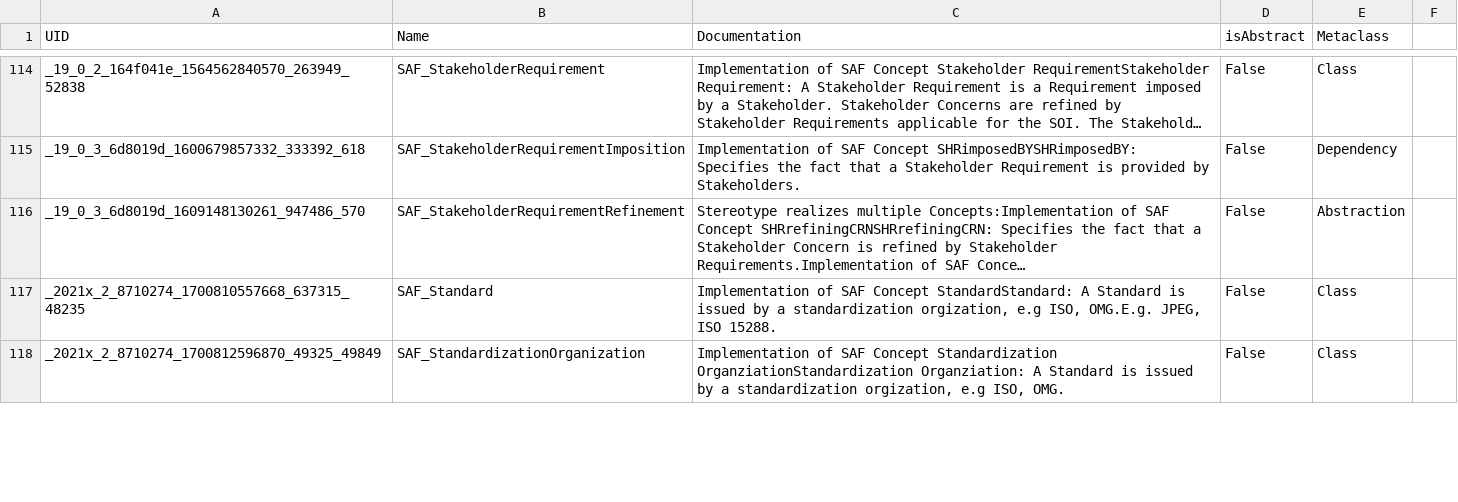
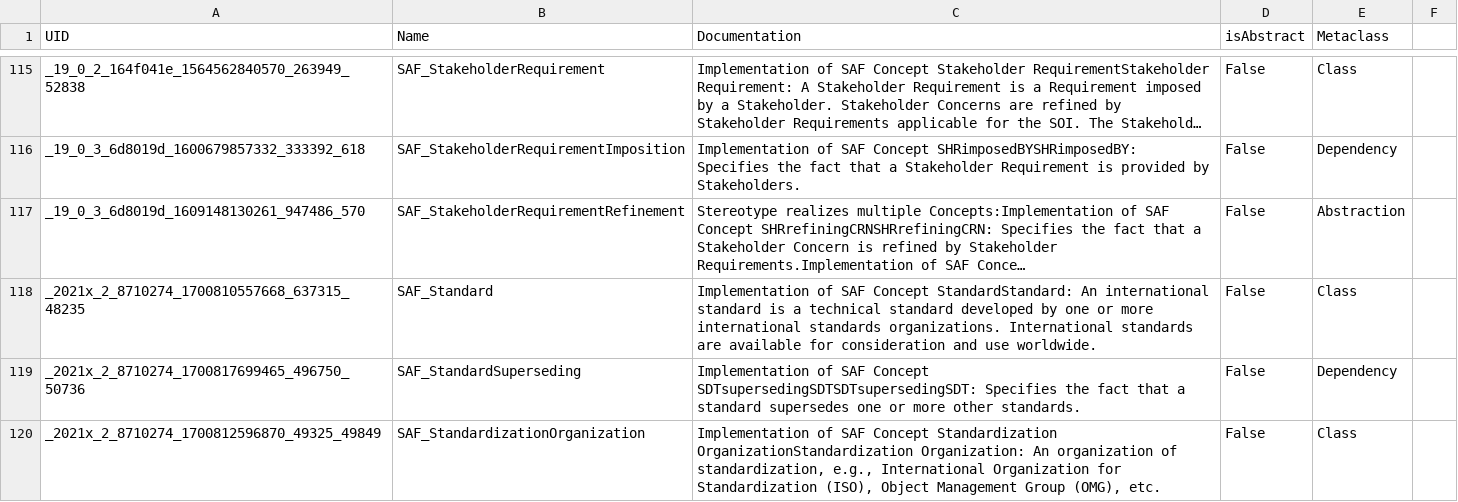
Before and after one commit to GfSE/SAF-Specification, a CSV file: stereotypes.csv, drawn as a sheet; only a part is shown, gaps mark what is left out; long unchanged cells end in …; addresses are those after the commit; the diff covers the shown part only; the diff names each change by its address in the sheet, - before the commit and + after, or states it on an @@ line.

Commit message:
redactional improvements to common standards and argumentation vp

```diff
--- a/stereotypes.csv
+++ b/stereotypes.csv
-C118 (Documentation): …Concept StandardStandard: A Standard is issued by a standardization orgization, e.g ISO, OMG.E.g. JPEG, ISO 15288.
+C118 (Documentation): …Concept StandardStandard: An international standard is a technical standard developed by one or more international standards organizations. International standards are available for consideration and use worldwide.
+row 119: _2021x_2_8710274_1700817699465_496750_50736 | SAF_StandardSuperseding | Implementation of SAF Concept SDTsupersedingSDTSDTsupersedingSDT: Specifies the fact that a standard supersedes one or more other standards. | False | Dependency
-C120 (Documentation): …Concept Standardization OrganziationStandardization Organziation: A Standard is issued by a standardization orgization, e.g ISO, OMG.
+C120 (Documentation): …Concept Standardization OrganizationStandardization Organization: An organization of standardization, e.g., International Organization for Standardization (ISO), Object Management Group (OMG), etc.
```
Also changed, not shown: 1 added row, 2 removed rows and 4 edited cells elsewhere in this file, 26 other files.
